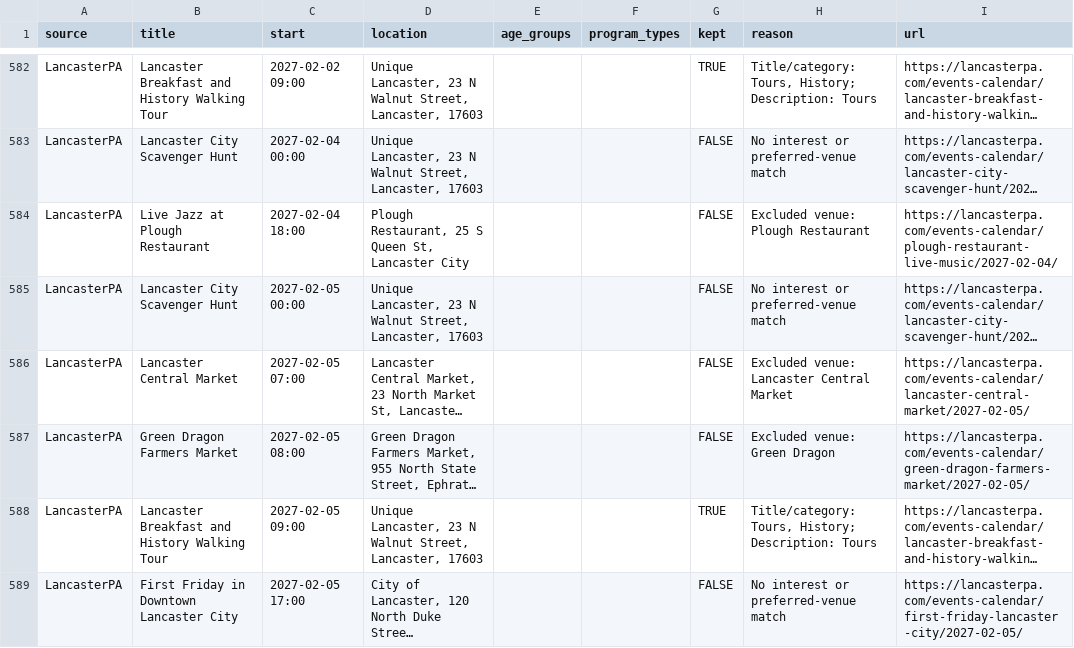
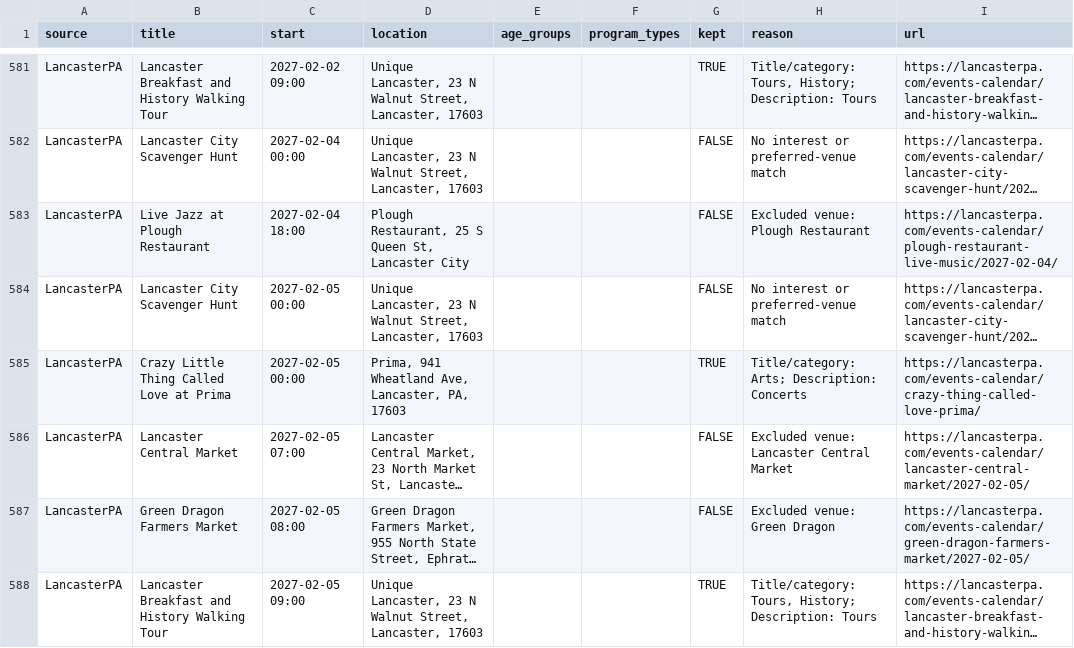
Before and after one commit to dodsondc/lancaster-feeds, a CSV file: discovery-review.csv, drawn as a sheet; only a part is shown, gaps mark what is left out; the shorter side is filled out with more unchanged rows; long unchanged cells end in …; the diff covers the shown part only; the diff names each change by its address in the sheet, - before the commit and + after, or states it on an @@ line.

```diff
--- a/discovery-review.csv
+++ b/discovery-review.csv
+row 585: LancasterPA | Crazy Little Thing Called Love at Prima | 2027-02-05 00:00 | Prima, 941 Wheatland Ave, Lancaster, PA, 17603 |  |  | TRUE | Title/category: Arts; Description: Concerts | https://lancasterpa.com/events-calendar/crazy-thing-called-love-prima/
```
Also changed, not shown: 12 added rows, 7 removed rows and 6 edited cells elsewhere in this file, source-health.csv, 20 other files.
